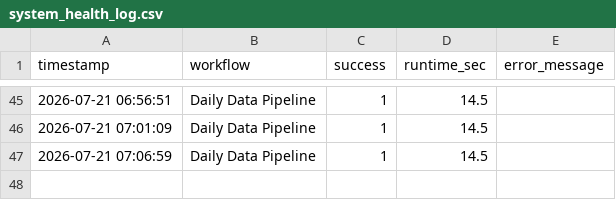
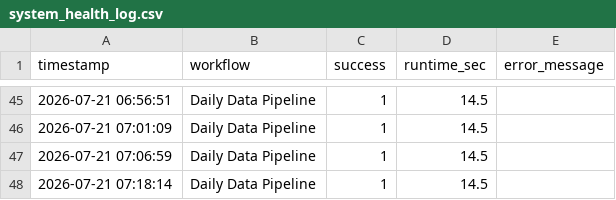
Before and after one commit to carter6tyreen-byte/SharpPlay-Analytics, a CSV file: data/system_health_log.csv, drawn as a sheet; only a part is shown, gaps mark what is left out.

```diff
--- a/data/system_health_log.csv
+++ b/data/system_health_log.csv
@@ -47 +47,2 @@ timestamp,workflow,success,runtime_sec,error_message
 2026-07-21 07:06:59,Daily Data Pipeline,1,14.5,
+2026-07-21 07:18:14,Daily Data Pipeline,1,14.5,
```
